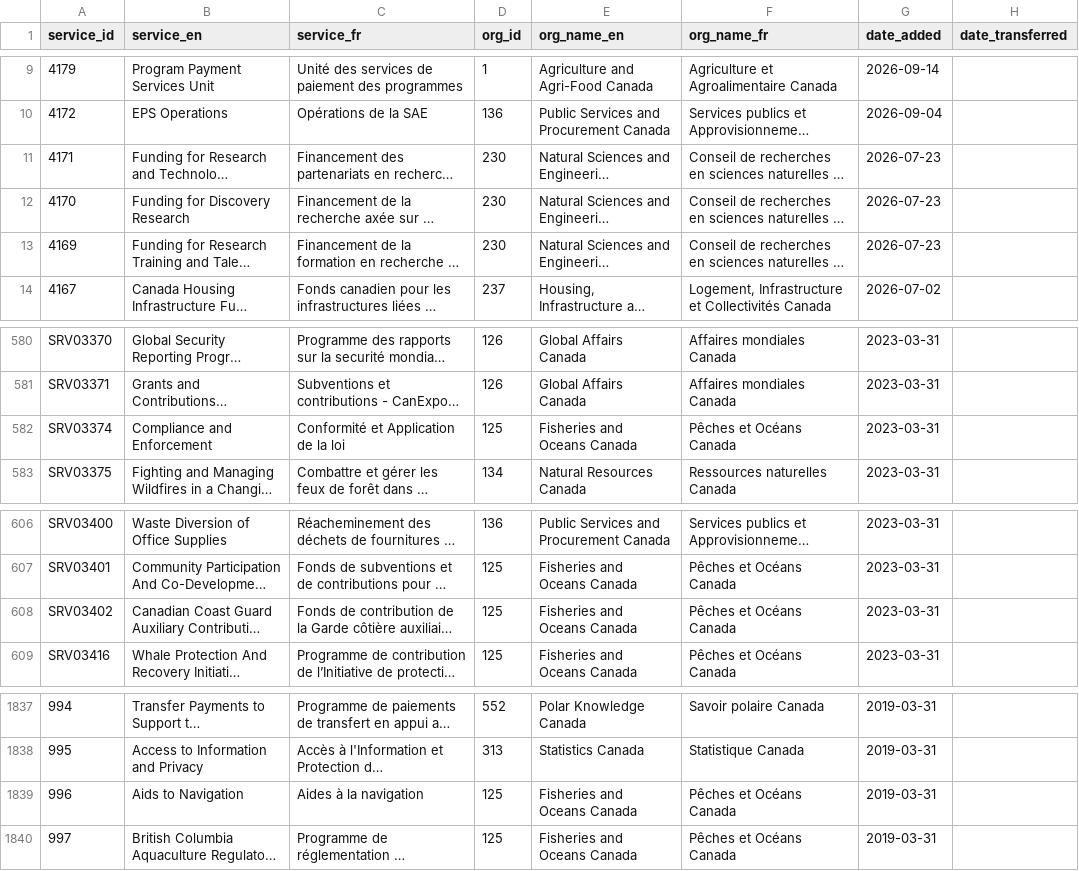
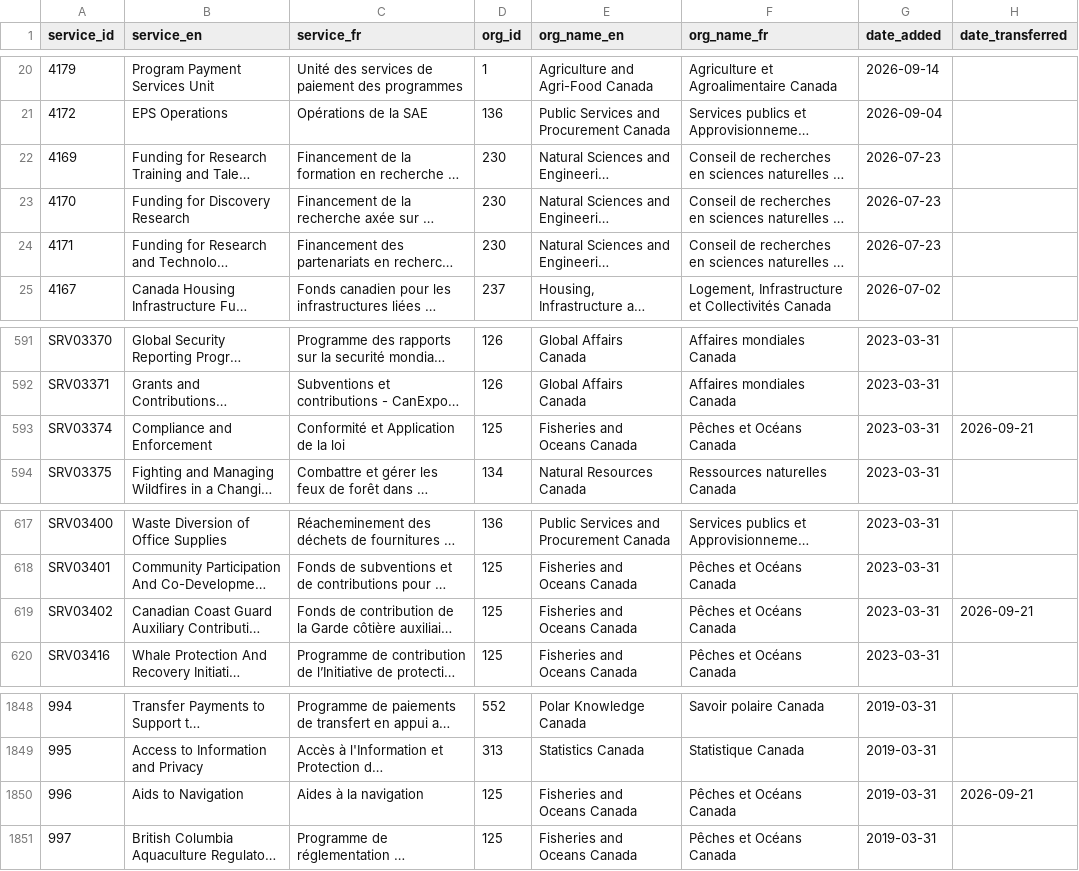
Before and after one commit to gcperformance/utilities, a CSV file: goc-service-id-registry.csv, drawn as a sheet; only a part is shown, gaps mark what is left out; long unchanged cells end in …; addresses are those after the commit; the diff covers the shown part only; the diff names each change by its address in the sheet, - before the commit and + after, or states it on an @@ line.

Commit message:
Add files via upload
Transferred over 11 SIDs from DFO to DND

```diff
--- a/goc-service-id-registry.csv
+++ b/goc-service-id-registry.csv
@@ row 12 moved to row 23: 4170 @@
@@ row 11 moved to row 24: 4171 @@
-H593 (date_transferred): (empty)
+H593 (date_transferred): 2026-09-21
-H619 (date_transferred): (empty)
+H619 (date_transferred): 2026-09-21
-H1850 (date_transferred): (empty)
+H1850 (date_transferred): 2026-09-21
```
Also changed, not shown: 11 added rows and 7 edited cells elsewhere in this file.
